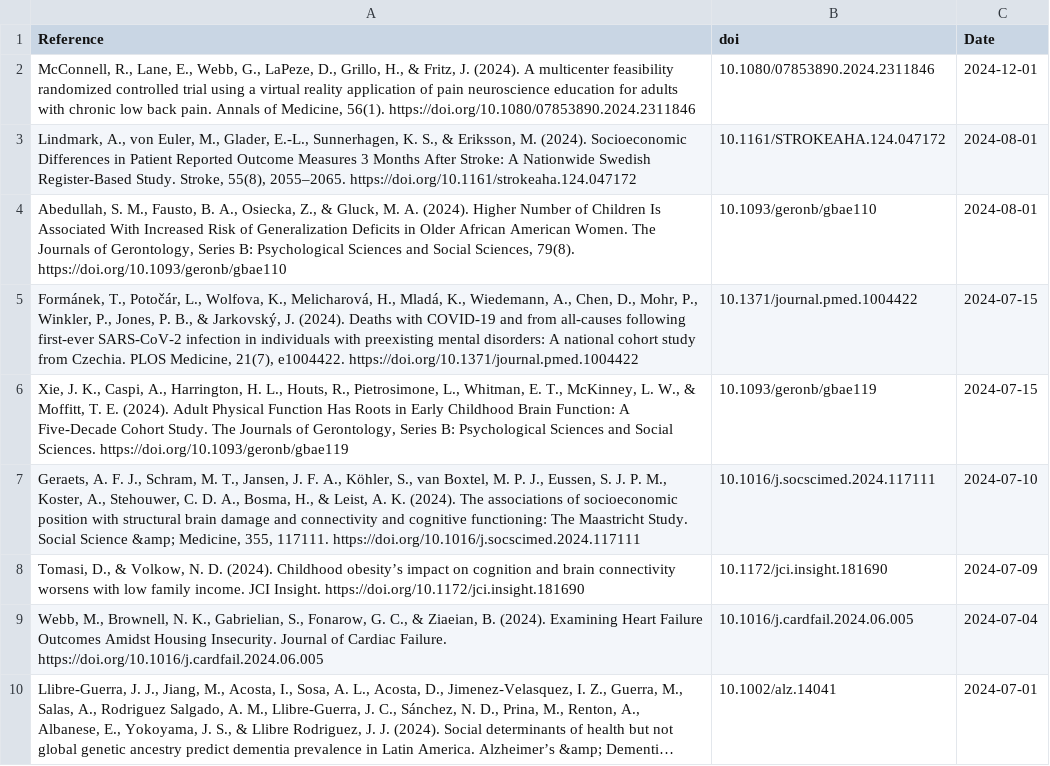
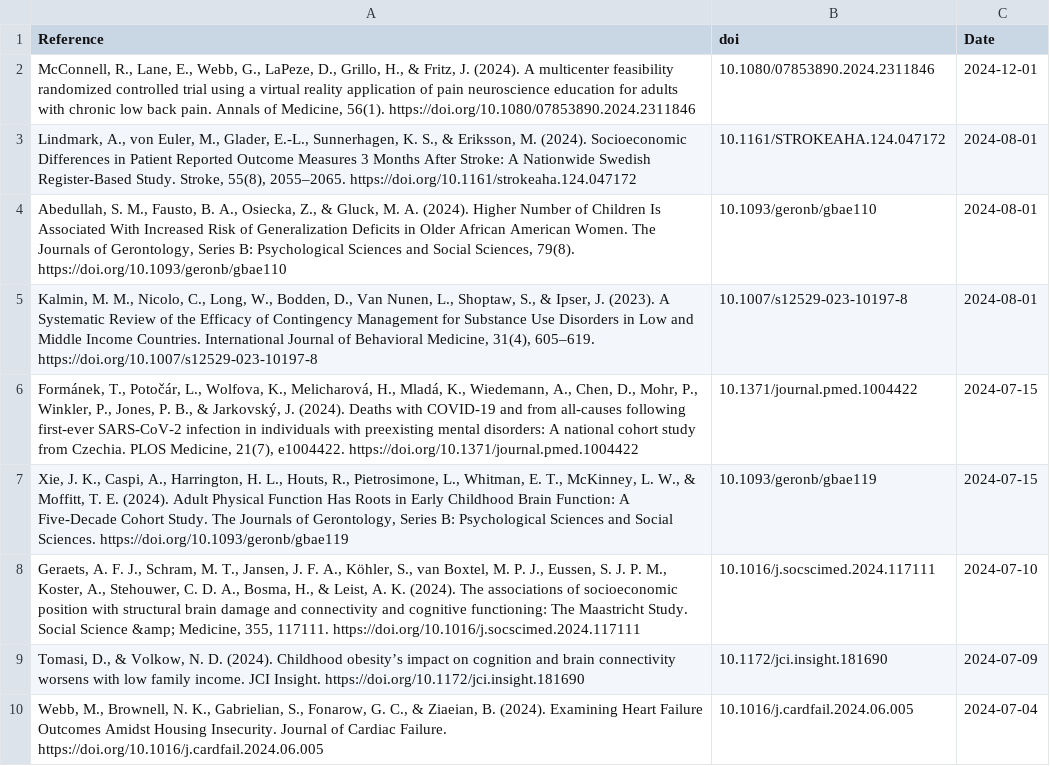
Before and after one commit to FedeGiovannetti/SESNeuroscienceRefs, a CSV file: SESneuroscienceRefs/Data/references_pubmed_ ((socioeconomic status) OR (poverty)) AND (neuroscience) .csv, drawn as a sheet; only a part is shown; the shorter side is filled out with more unchanged rows; long unchanged cells end in ….

```diff
--- a/SESneuroscienceRefs/Data/references_pubmed_ ((socioeconomic status) OR (poverty)) AND (neuroscience) .csv
+++ b/SESneuroscienceRefs/Data/references_pubmed_ ((socioeconomic status) OR (poverty)) AND (neuroscience) .csv
@@ -4,2 +4,3 @@
 "Abedullah, S. M., Fausto, B. A., Osiecka, Z., & Gluck, M. A. (2024). Higher Number of Children Is Associated With Increased Risk of Generalization Deficits in Older African American Women. The Journals of Gerontology, Series B: Psychological Sciences and Social Sciences, 79(8). https://doi.org/10.1093/geronb/gbae110","10.1093/geronb/gbae110",2024-08-01
+"Kalmin, M. M., Nicolo, C., Long, W., Bodden, D., Van Nunen, L., Shoptaw, S., & Ipser, J. (2023). A Systematic Review of the Efficacy of Contingency Management for Substance Use Disorders in Low and Middle Income Countries. International Journal of Behavioral Medicine, 31(4), 605–619. https://doi.org/10.1007/s12529-023-10197-8","10.1007/s12529-023-10197-8",2024-08-01
 "Formánek, T., Potočár, L., Wolfova, K., Melicharová, H., Mladá, K., Wiedemann, A., Chen, D., Mohr, P., Winkler, P., Jones, P. B., & Jarkovský, J. (2024). Deaths with COVID-19 and from all-causes following first-ever SARS-CoV-2 infection in individuals with preexisting mental disorders: A national cohort study from Czechia. PLOS Medicine, 21(7), e1004422. https://doi.org/10.1371/journal.pmed.1004422","10.1371/journal.pmed.1004422",2024-07-15
```
Also changed, not shown: SESneuroscienceRefs/Data/references_pubmed_ ((socioeconomic status) OR (poverty)) AND (brain) .csv.
